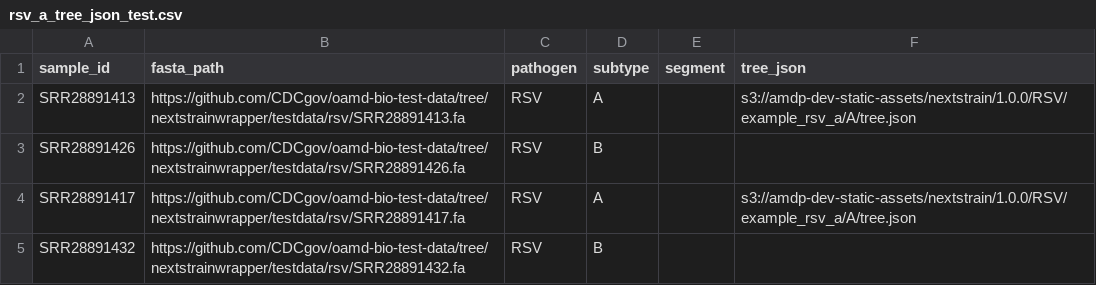
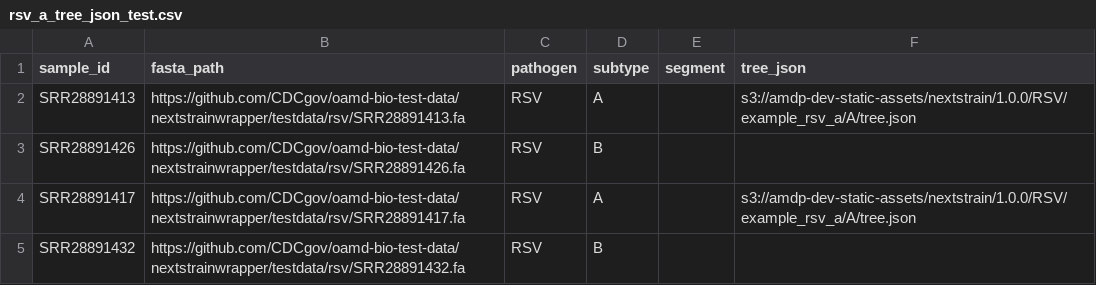
Before and after one commit to CDCgov/oamd-bio-test-data, a CSV file: samplesheet/rsv_a_tree_json_test.csv, drawn as a sheet.

Commit message:
Update rsv_a_tree_json_test.csv

```diff
--- a/samplesheet/rsv_a_tree_json_test.csv
+++ b/samplesheet/rsv_a_tree_json_test.csv
@@ -1,5 +1,5 @@
 sample_id,fasta_path,pathogen,subtype,segment,tree_json
-SRR28891413,https://github.com/CDCgov/oamd-bio-test-data/tree/nextstrainwrapper/testdata/rsv/SRR28891413.fa,RSV,A,,s3://amdp-dev-static-assets/nextstrain/1.0.0/RSV/example_rsv_a/A/tree.json
-SRR28891426,https://github.com/CDCgov/oamd-bio-test-data/tree/nextstrainwrapper/testdata/rsv/SRR28891426.fa,RSV,B,,
-SRR28891417,https://github.com/CDCgov/oamd-bio-test-data/tree/nextstrainwrapper/testdata/rsv/SRR28891417.fa,RSV,A,,s3://amdp-dev-static-assets/nextstrain/1.0.0/RSV/example_rsv_a/A/tree.json
-SRR28891432,https://github.com/CDCgov/oamd-bio-test-data/tree/nextstrainwrapper/testdata/rsv/SRR28891432.fa,RSV,B,,
+SRR28891413,https://github.com/CDCgov/oamd-bio-test-data/nextstrainwrapper/testdata/rsv/SRR28891413.fa,RSV,A,,s3://amdp-dev-static-assets/nextstrain/1.0.0/RSV/example_rsv_a/A/tree.json
+SRR28891426,https://github.com/CDCgov/oamd-bio-test-data/nextstrainwrapper/testdata/rsv/SRR28891426.fa,RSV,B,,
+SRR28891417,https://github.com/CDCgov/oamd-bio-test-data/nextstrainwrapper/testdata/rsv/SRR28891417.fa,RSV,A,,s3://amdp-dev-static-assets/nextstrain/1.0.0/RSV/example_rsv_a/A/tree.json
+SRR28891432,https://github.com/CDCgov/oamd-bio-test-data/nextstrainwrapper/testdata/rsv/SRR28891432.fa,RSV,B,,
```
